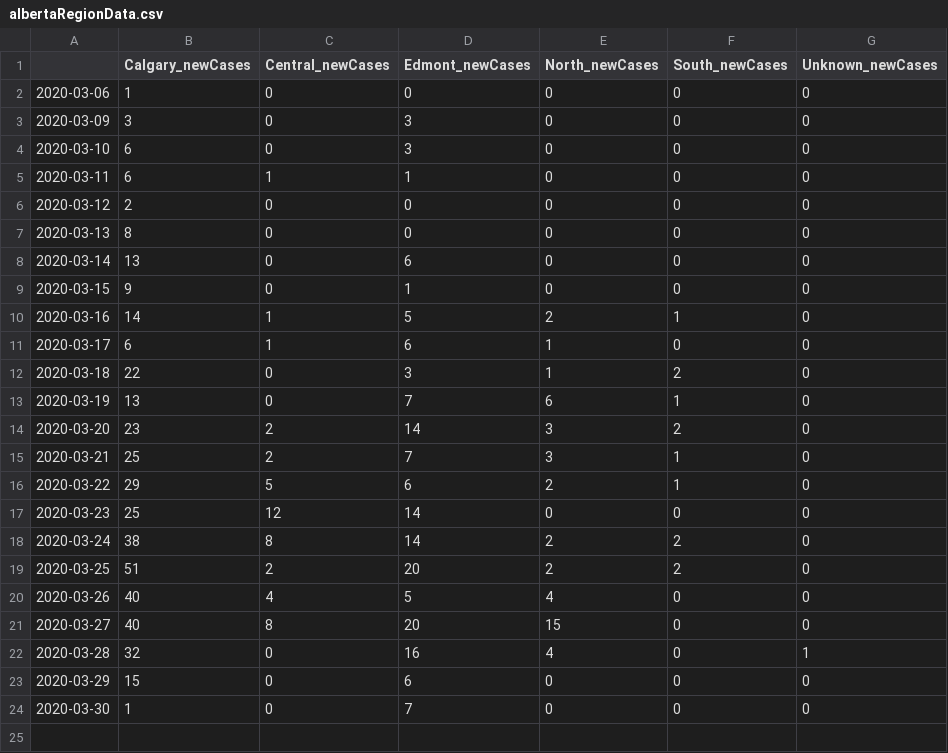
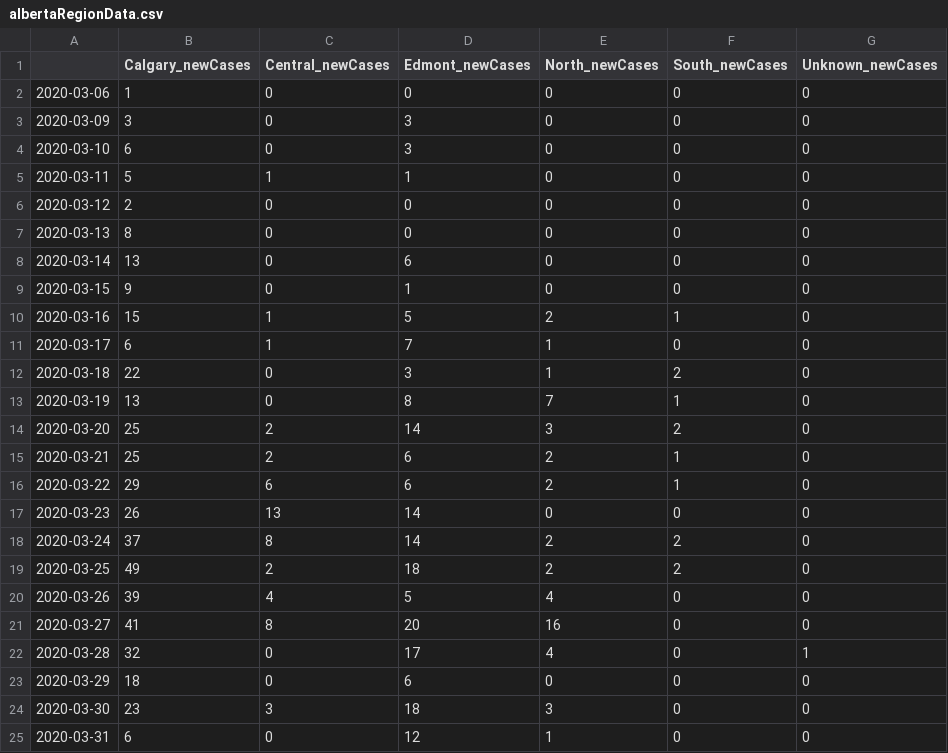
Before and after one commit to tyleracorn/covid_alberta, a CSV file: data/albertaRegionData.csv, drawn as a sheet.

```diff
--- a/data/albertaRegionData.csv
+++ b/data/albertaRegionData.csv
@@ -4,3 +4,3 @@
 2020-03-10,6,0,3,0,0,0
-2020-03-11,6,1,1,0,0,0
+2020-03-11,5,1,1,0,0,0
 2020-03-12,2,0,0,0,0,0
@@ -9,16 +9,17 @@
 2020-03-15,9,0,1,0,0,0
-2020-03-16,14,1,5,2,1,0
-2020-03-17,6,1,6,1,0,0
+2020-03-16,15,1,5,2,1,0
+2020-03-17,6,1,7,1,0,0
 2020-03-18,22,0,3,1,2,0
-2020-03-19,13,0,7,6,1,0
-2020-03-20,23,2,14,3,2,0
-2020-03-21,25,2,7,3,1,0
-2020-03-22,29,5,6,2,1,0
-2020-03-23,25,12,14,0,0,0
-2020-03-24,38,8,14,2,2,0
-2020-03-25,51,2,20,2,2,0
-2020-03-26,40,4,5,4,0,0
-2020-03-27,40,8,20,15,0,0
-2020-03-28,32,0,16,4,0,1
-2020-03-29,15,0,6,0,0,0
-2020-03-30,1,0,7,0,0,0
+2020-03-19,13,0,8,7,1,0
+2020-03-20,25,2,14,3,2,0
+2020-03-21,25,2,6,2,1,0
+2020-03-22,29,6,6,2,1,0
+2020-03-23,26,13,14,0,0,0
+2020-03-24,37,8,14,2,2,0
+2020-03-25,49,2,18,2,2,0
+2020-03-26,39,4,5,4,0,0
+2020-03-27,41,8,20,16,0,0
+2020-03-28,32,0,17,4,0,1
+2020-03-29,18,0,6,0,0,0
+2020-03-30,23,3,18,3,0,0
+2020-03-31,6,0,12,1,0,0
```
Also changed, not shown: data/albertaTestingData.csv, data/albertaTotalData.csv, 4 other files.
